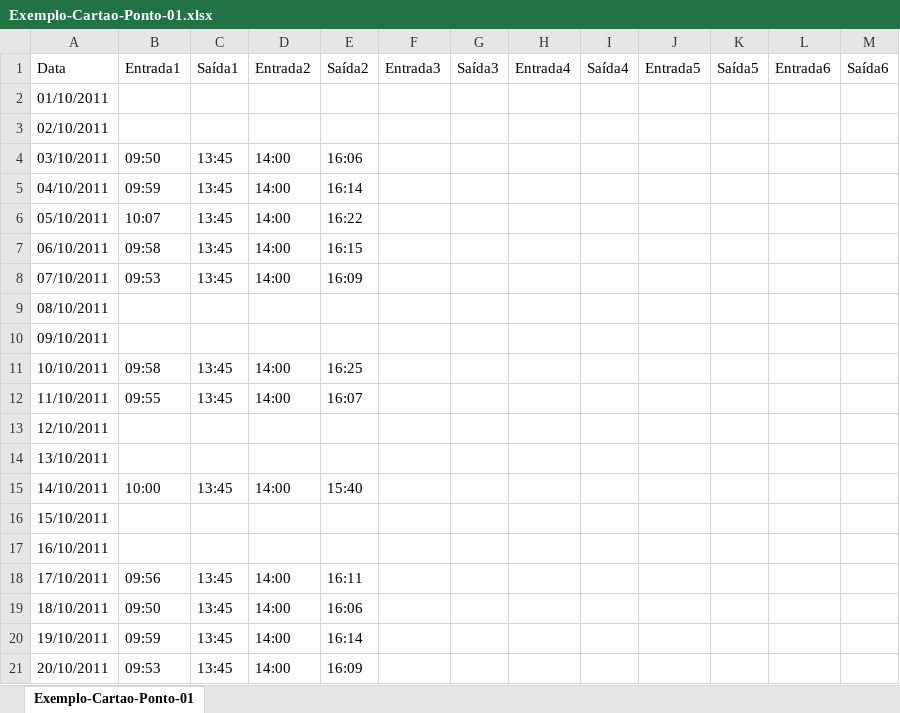
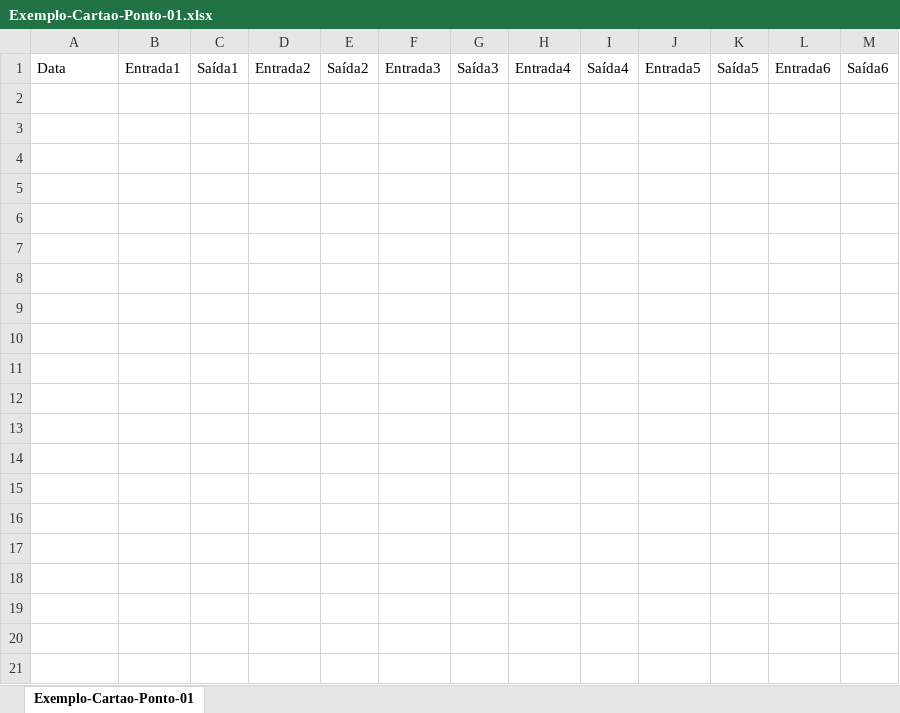
Before and after one commit to Dantedevil10/quickFiller-PdfExtractor, an Excel workbook: models/Exemplo-Cartao-Ponto-01.xlsx, sheet Exemplo-Cartao-Ponto-01, drawn as a sheet; only a part is shown; values as stored, in another font and other column widths than the file's, no borders; the diff covers the shown part only; the diff names each change by its address in the sheet, - before the commit and + after, or states it on an @@ line.

```diff
--- a/models/Exemplo-Cartao-Ponto-01.xlsx (sheet Exemplo-Cartao-Ponto-01)
+++ b/models/Exemplo-Cartao-Ponto-01.xlsx (sheet Exemplo-Cartao-Ponto-01)
-row 2: 01/10/2011
-row 3: 02/10/2011
-row 4: 03/10/2011 | 09:50 | 13:45 | 14:00 | 16:06
-row 5: 04/10/2011 | 09:59 | 13:45 | 14:00 | 16:14
-row 6: 05/10/2011 | 10:07 | 13:45 | 14:00 | 16:22
-row 7: 06/10/2011 | 09:58 | 13:45 | 14:00 | 16:15
-row 8: 07/10/2011 | 09:53 | 13:45 | 14:00 | 16:09
-row 9: 08/10/2011
-row 10: 09/10/2011
-row 11: 10/10/2011 | 09:58 | 13:45 | 14:00 | 16:25
-row 12: 11/10/2011 | 09:55 | 13:45 | 14:00 | 16:07
-row 13: 12/10/2011
-row 14: 13/10/2011
-row 15: 14/10/2011 | 10:00 | 13:45 | 14:00 | 15:40
-row 16: 15/10/2011
-row 17: 16/10/2011
-row 18: 17/10/2011 | 09:56 | 13:45 | 14:00 | 16:11
-row 19: 18/10/2011 | 09:50 | 13:45 | 14:00 | 16:06
-row 20: 19/10/2011 | 09:59 | 13:45 | 14:00 | 16:14
-row 21: 20/10/2011 | 09:53 | 13:45 | 14:00 | 16:09
```
Also changed, not shown: 41 removed rows elsewhere in this sheet, output/resultado_cartao_ponto.xlsx, output/resultado_holerite.xlsx, 3 other files.
